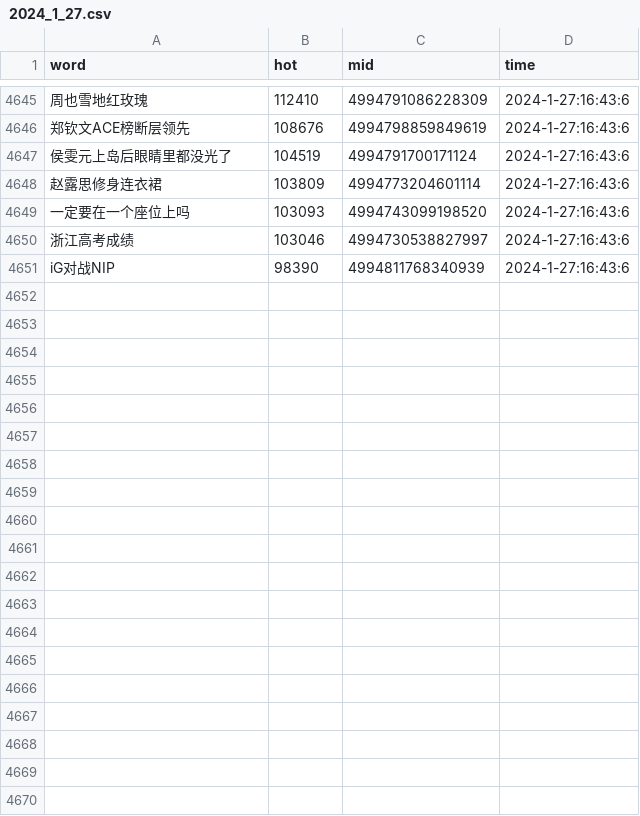
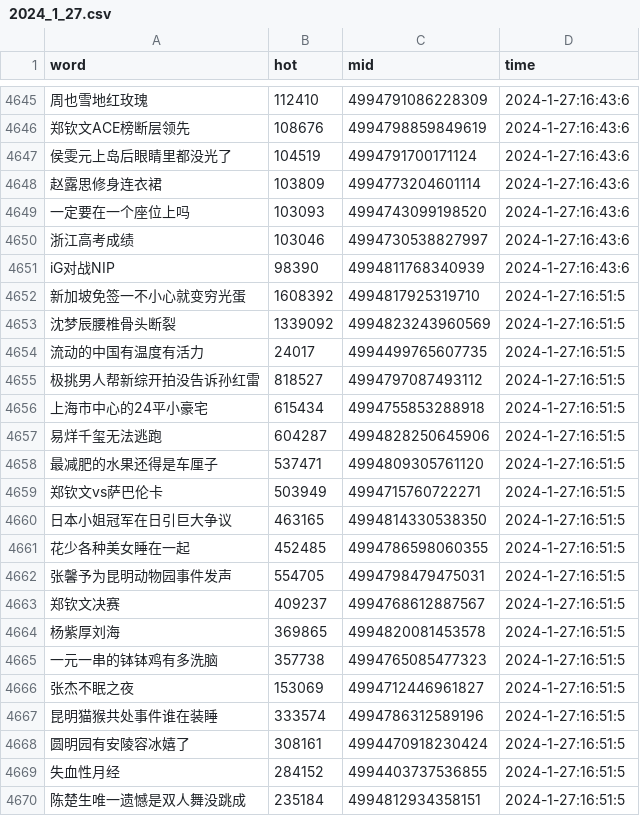
Before and after one commit to Euclid-Jie/weibo_hotlist, a CSV file: hotlist/2024_1_27.csv, drawn as a sheet; only a part is shown, gaps mark what is left out; the diff covers the shown part only; the diff names each change by its address in the sheet, - before the commit and + after, or states it on an @@ line.

Commit message:
craw_5minly_2024-01-27 08:51

```diff
--- a/hotlist/2024_1_27.csv
+++ b/hotlist/2024_1_27.csv
+row 4652: 新加坡免签一不小心就变穷光蛋 | 1608392 | 4994817925319710 | 2024-1-27:16:51:5
+row 4653: 沈梦辰腰椎骨头断裂 | 1339092 | 4994823243960569 | 2024-1-27:16:51:5
+row 4654: 流动的中国有温度有活力 | 24017 | 4994499765607735 | 2024-1-27:16:51:5
+row 4655: 极挑男人帮新综开拍没告诉孙红雷 | 818527 | 4994797087493112 | 2024-1-27:16:51:5
+row 4656: 上海市中心的24平小豪宅 | 615434 | 4994755853288918 | 2024-1-27:16:51:5
+row 4657: 易烊千玺无法逃跑 | 604287 | 4994828250645906 | 2024-1-27:16:51:5
+row 4658: 最减肥的水果还得是车厘子 | 537471 | 4994809305761120 | 2024-1-27:16:51:5
+row 4659: 郑钦文vs萨巴伦卡 | 503949 | 4994715760722271 | 2024-1-27:16:51:5
+row 4660: 日本小姐冠军在日引巨大争议 | 463165 | 4994814330538350 | 2024-1-27:16:51:5
+row 4661: 花少各种美女睡在一起 | 452485 | 4994786598060355 | 2024-1-27:16:51:5
+row 4662: 张馨予为昆明动物园事件发声 | 554705 | 4994798479475031 | 2024-1-27:16:51:5
+row 4663: 郑钦文决赛 | 409237 | 4994768612887567 | 2024-1-27:16:51:5
+row 4664: 杨紫厚刘海 | 369865 | 4994820081453578 | 2024-1-27:16:51:5
+row 4665: 一元一串的钵钵鸡有多洗脑 | 357738 | 4994765085477323 | 2024-1-27:16:51:5
+row 4666: 张杰不眠之夜 | 153069 | 4994712446961827 | 2024-1-27:16:51:5
+row 4667: 昆明猫猴共处事件谁在装睡 | 333574 | 4994786312589196 | 2024-1-27:16:51:5
+row 4668: 圆明园有安陵容冰嬉了 | 308161 | 4994470918230424 | 2024-1-27:16:51:5
+row 4669: 失血性月经 | 284152 | 4994403737536855 | 2024-1-27:16:51:5
+row 4670: 陈楚生唯一遗憾是双人舞没跳成 | 235184 | 4994812934358151 | 2024-1-27:16:51:5
```
Also changed, not shown: 31 added rows elsewhere in this file.
